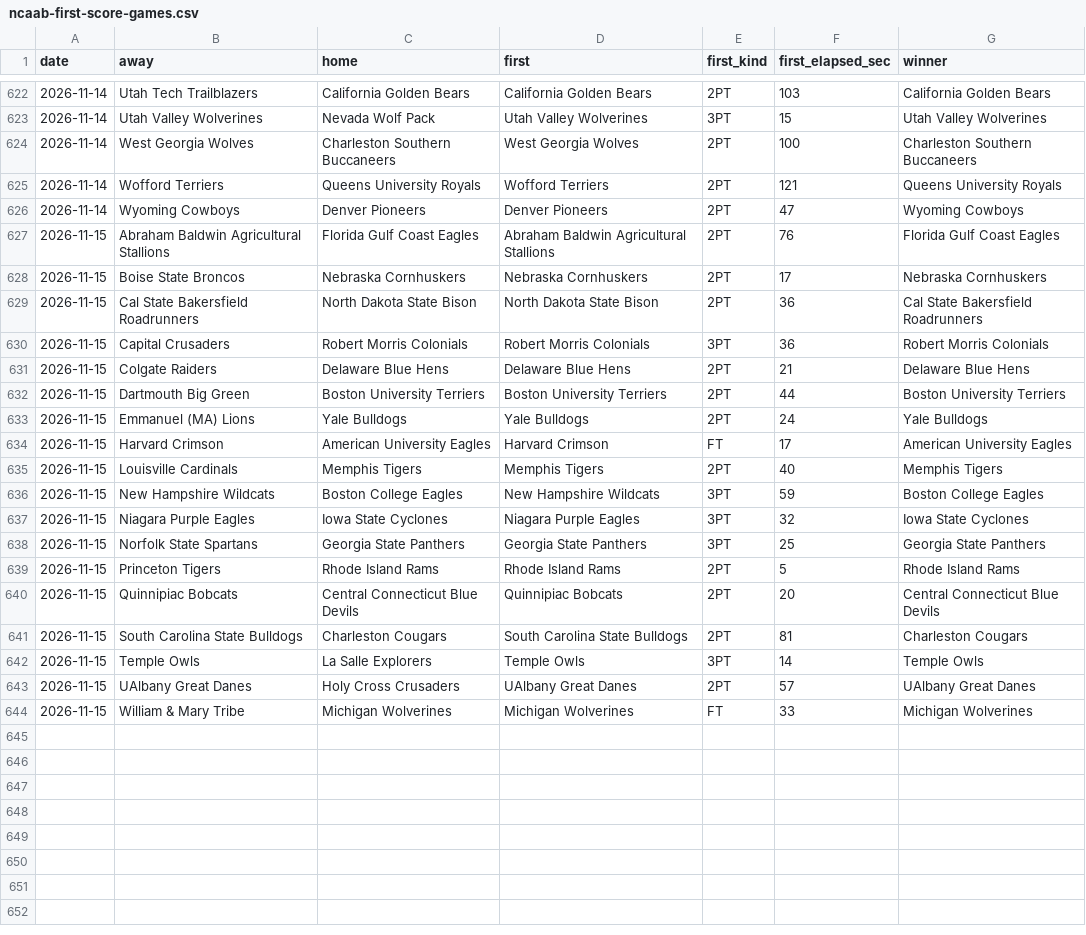
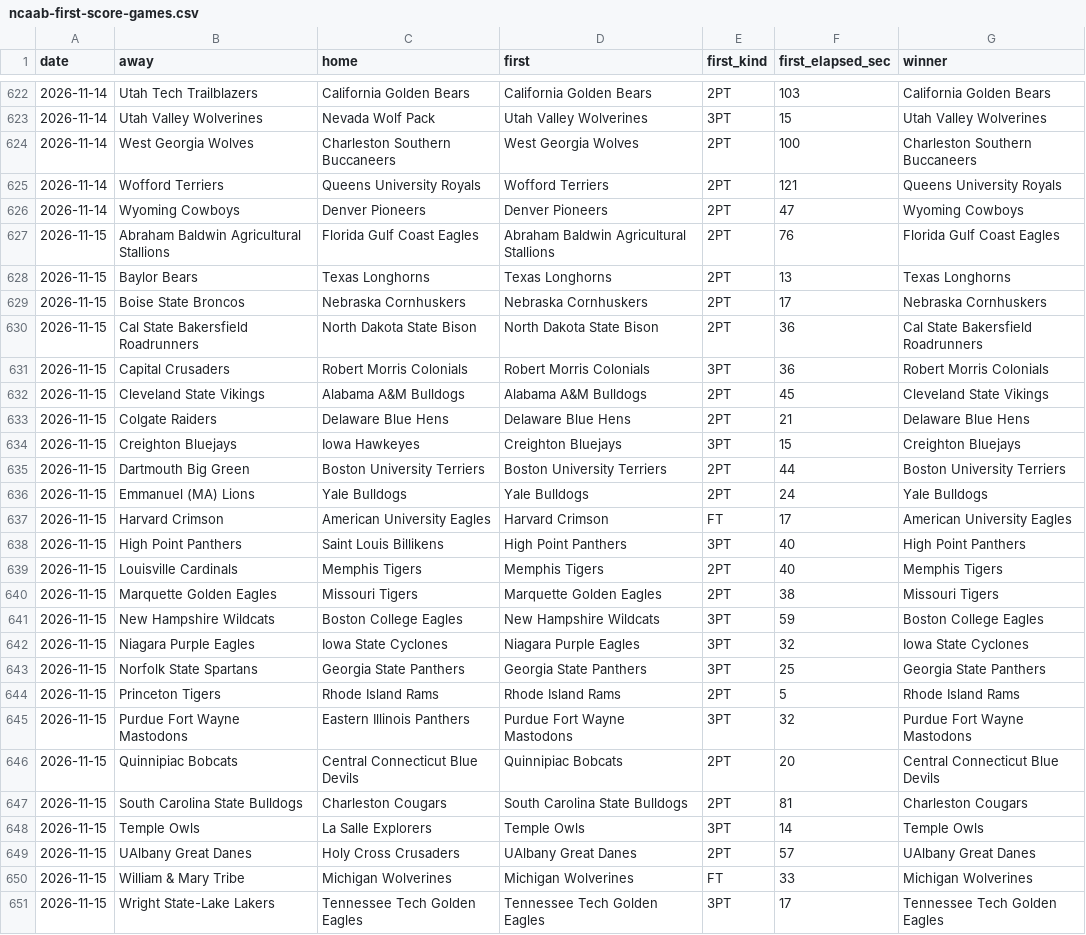
Before and after one commit to michaellvenuti-ops/mv_magic, a CSV file: pc-data/ncaab-first-score-games.csv, drawn as a sheet; only a part is shown, gaps mark what is left out.

Commit message:
pc-scans sync: pc-data/ncaab-first-score-games.csv

```diff
--- a/pc-data/ncaab-first-score-games.csv
+++ b/pc-data/ncaab-first-score-games.csv
@@ -627,2 +627,3 @@ date,away,home,first,first_kind,first_elapsed_sec,winner
 2026-11-15,Abraham Baldwin Agricultural Stallions,Florida Gulf Coast Eagles,Abraham Baldwin Agricultural Stallions,2PT,76,Florida Gulf Coast Eagles
+2026-11-15,Baylor Bears,Texas Longhorns,Texas Longhorns,2PT,13,Texas Longhorns
 2026-11-15,Boise State Broncos,Nebraska Cornhuskers,Nebraska Cornhuskers,2PT,17,Nebraska Cornhuskers
@@ -630,3 +631,5 @@ date,away,home,first,first_kind,first_elapsed_sec,winner
 2026-11-15,Capital Crusaders,Robert Morris Colonials,Robert Morris Colonials,3PT,36,Robert Morris Colonials
+2026-11-15,Cleveland State Vikings,Alabama A&M Bulldogs,Alabama A&M Bulldogs,2PT,45,Cleveland State Vikings
 2026-11-15,Colgate Raiders,Delaware Blue Hens,Delaware Blue Hens,2PT,21,Delaware Blue Hens
+2026-11-15,Creighton Bluejays,Iowa Hawkeyes,Creighton Bluejays,3PT,15,Creighton Bluejays
 2026-11-15,Dartmouth Big Green,Boston University Terriers,Boston University Terriers,2PT,44,Boston University Terriers
@@ -634,3 +637,5 @@ date,away,home,first,first_kind,first_elapsed_sec,winner
 2026-11-15,Harvard Crimson,American University Eagles,Harvard Crimson,FT,17,American University Eagles
+2026-11-15,High Point Panthers,Saint Louis Billikens,High Point Panthers,3PT,40,High Point Panthers
 2026-11-15,Louisville Cardinals,Memphis Tigers,Memphis Tigers,2PT,40,Memphis Tigers
+2026-11-15,Marquette Golden Eagles,Missouri Tigers,Marquette Golden Eagles,2PT,38,Missouri Tigers
 2026-11-15,New Hampshire Wildcats,Boston College Eagles,New Hampshire Wildcats,3PT,59,Boston College Eagles
@@ -639,2 +644,3 @@ date,away,home,first,first_kind,first_elapsed_sec,winner
 2026-11-15,Princeton Tigers,Rhode Island Rams,Rhode Island Rams,2PT,5,Rhode Island Rams
+2026-11-15,Purdue Fort Wayne Mastodons,Eastern Illinois Panthers,Purdue Fort Wayne Mastodons,3PT,32,Purdue Fort Wayne Mastodons
 2026-11-15,Quinnipiac Bobcats,Central Connecticut Blue Devils,Quinnipiac Bobcats,2PT,20,Central Connecticut Blue Devils
@@ -644 +650,2 @@ date,away,home,first,first_kind,first_elapsed_sec,winner
 2026-11-15,William & Mary Tribe,Michigan Wolverines,Michigan Wolverines,FT,33,Michigan Wolverines
+2026-11-15,Wright State-Lake Lakers,Tennessee Tech Golden Eagles,Tennessee Tech Golden Eagles,3PT,17,Tennessee Tech Golden Eagles
```
